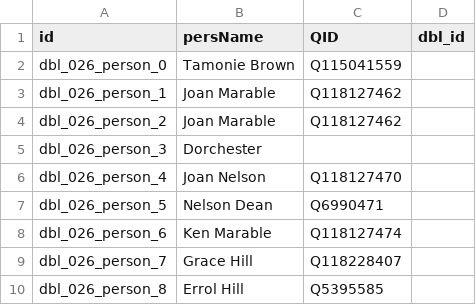
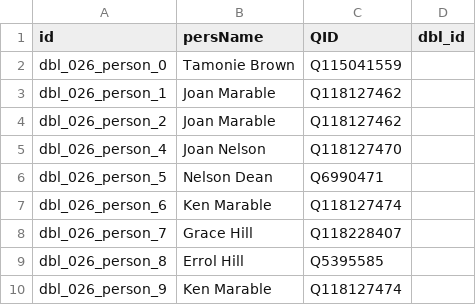
Before and after one commit to Dartmouth-Digital-History-Initiative/DBL-Encoding, a TSV file: tsv/026_marable_joan_persons.tsv, drawn as a sheet; only a part is shown; the shorter side is filled out with more unchanged rows.

Commit message:
Update 026_marable_joan_persons.tsv

```diff
--- a/tsv/026_marable_joan_persons.tsv
+++ b/tsv/026_marable_joan_persons.tsv
@@ -4,3 +4,2 @@ dbl_026_person_1	Joan Marable	Q118127462
 dbl_026_person_2	Joan Marable	Q118127462	
-dbl_026_person_3	Dorchester		
 dbl_026_person_4	Joan Nelson	Q118127470	
```
